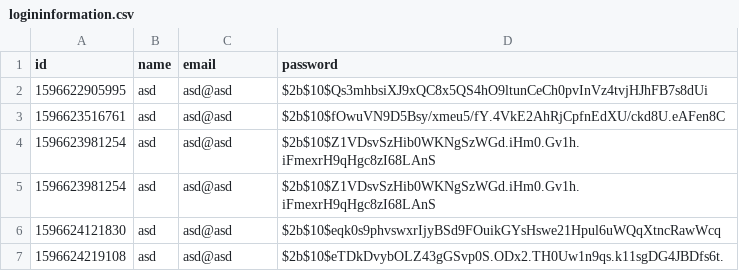
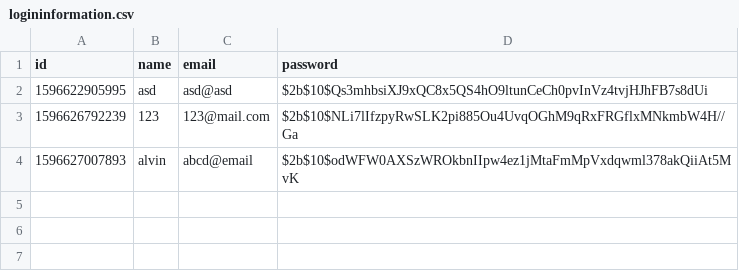
Before and after one commit to kanemaxwell/chatroomAlvinGanteng, a CSV file: logininformation.csv, drawn as a sheet.

```diff
--- a/logininformation.csv
+++ b/logininformation.csv
@@ -2,6 +2,3 @@ id,name,email,password
 1596622905995,asd,asd@asd,$2b$10$Qs3mhbsiXJ9xQC8x5QS4hO9ltunCeCh0pvInVz4tvjHJhFB7s8dUi
-1596623516761,asd,asd@asd,$2b$10$fOwuVN9D5Bsy/xmeu5/fY.4VkE2AhRjCpfnEdXU/ckd8U.eAFen8C
-1596623981254,asd,asd@asd,$2b$10$Z1VDsvSzHib0WKNgSzWGd.iHm0.Gv1h.iFmexrH9qHgc8zI68LAnS
-1596623981254,asd,asd@asd,$2b$10$Z1VDsvSzHib0WKNgSzWGd.iHm0.Gv1h.iFmexrH9qHgc8zI68LAnS
-1596624121830,asd,asd@asd,$2b$10$eqk0s9phvswxrIjyBSd9FOuikGYsHswe21Hpul6uWQqXtncRawWcq
-1596624219108,asd,asd@asd,$2b$10$eTDkDvybOLZ43gGSvp0S.ODx2.TH0Uw1n9qs.k11sgDG4JBDfs6t.
+1596626792239,123,123@mail.com,$2b$10$NLi7lIfzpyRwSLK2pi885Ou4UvqOGhM9qRxFRGflxMNkmbW4H//Ga
+1596627007893,alvin,abcd@email,$2b$10$odWFW0AXSzWROkbnIIpw4ez1jMtaFmMpVxdqwml378akQiiAt5MvK
```
Also changed, not shown: 2 other files.
